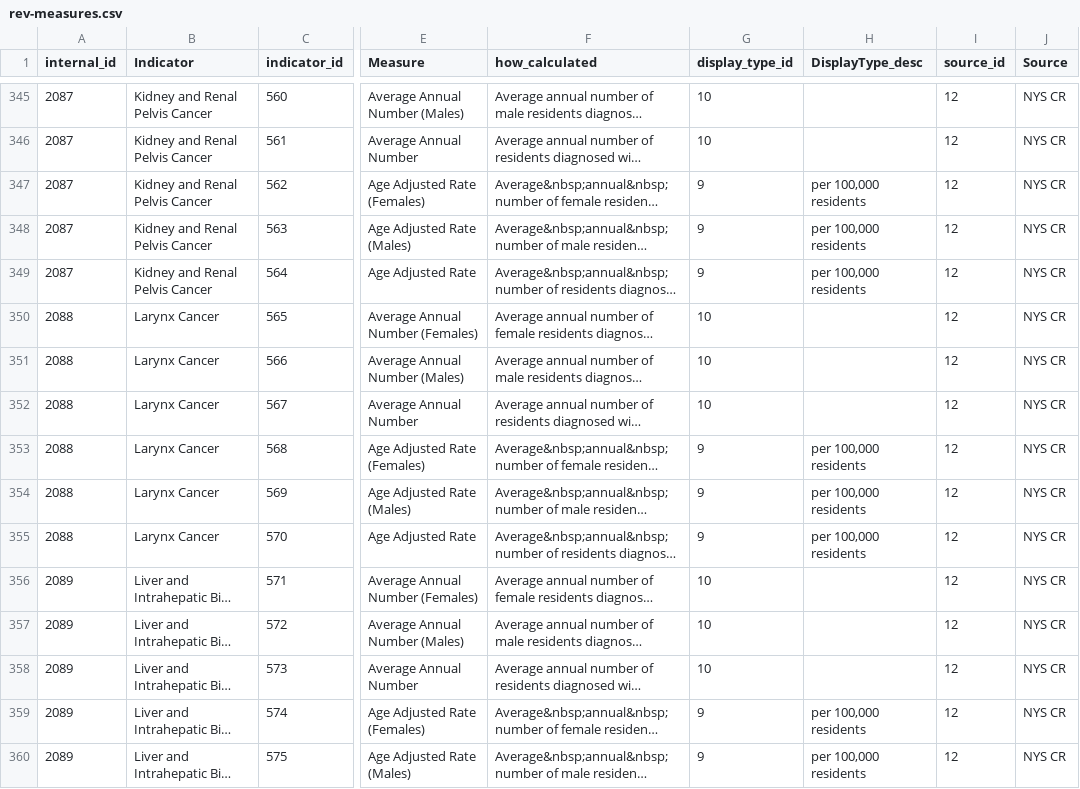
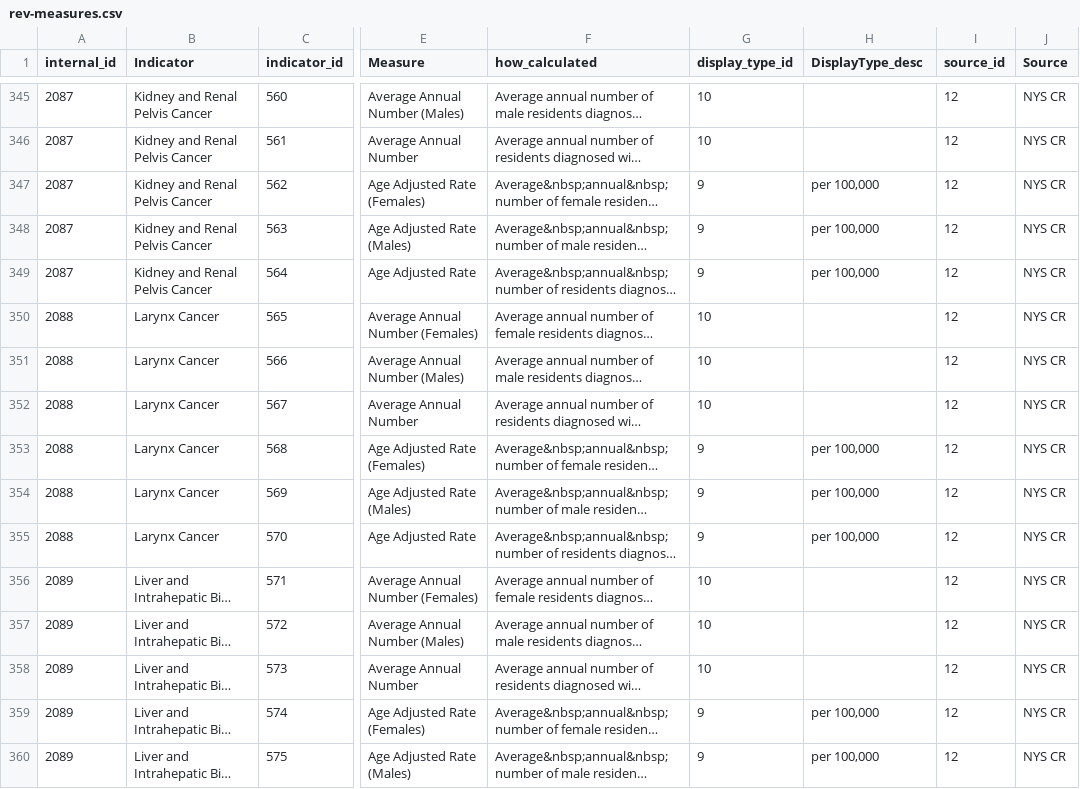
Before and after one commit to nycehs/Portal-Prototype-Working-Files, a CSV file: contentaudit/rev-measures.csv, drawn as a sheet; only a part is shown, gaps mark what is left out; long unchanged cells end in …; the diff covers the shown part only; the diff names each change by its address in the sheet, - before the commit and + after, or states it on an @@ line.

Commit message:
cancer tweaks

```diff
--- a/contentaudit/rev-measures.csv
+++ b/contentaudit/rev-measures.csv
-H347:H349 (DisplayType_desc): per 100,000 residents
+H347:H349 (DisplayType_desc): per 100,000
-H353:H355 (DisplayType_desc): per 100,000 residents
+H353:H355 (DisplayType_desc): per 100,000
-H359:H360 (DisplayType_desc): per 100,000 residents
+H359:H360 (DisplayType_desc): per 100,000
```
Also changed, not shown: 15 edited cells elsewhere in this file.
